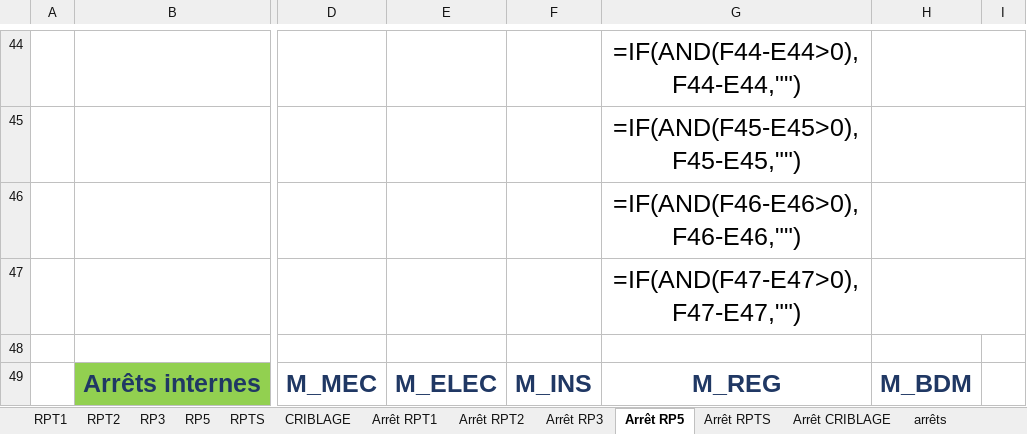
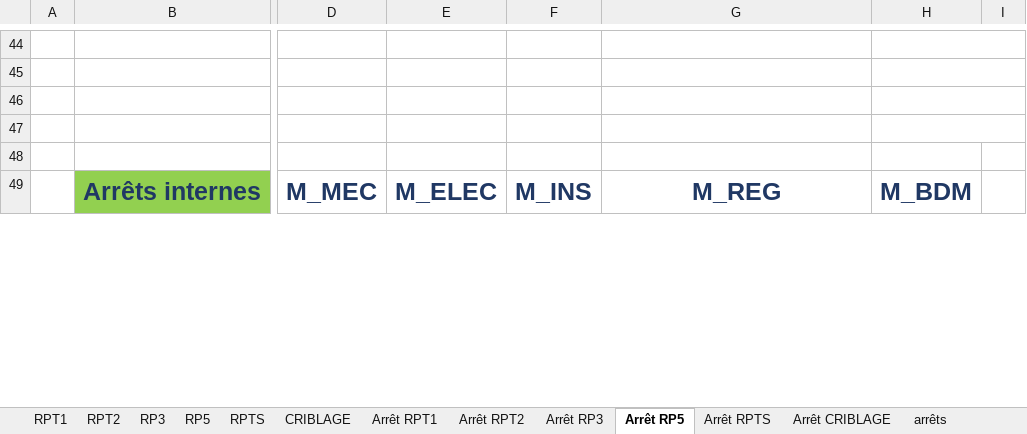
Before and after one commit to Mimouni-yasser/pfa-ocp, an Excel workbook: python opc/book.xlsm, sheet Arrêt RP5, drawn as a sheet; only a part is shown, gaps mark what is left out; values as stored, in another font and other column widths than the file's, no borders; formulas without a stored value are shown as written; charts and pictures not drawn; the diff covers the shown part only; the diff names each change by its address in the sheet, - before the commit and + after, or states it on an @@ line.

```diff
--- a/python opc/book.xlsm (sheet Arrêt RP5)
+++ b/python opc/book.xlsm (sheet Arrêt RP5)
-G44: =IF(AND(F44-E44>0),F44-E44,"")
+G44: (empty)
-G45: =IF(AND(F45-E45>0),F45-E45,"")
+G45: (empty)
-G46: =IF(AND(F46-E46>0),F46-E46,"")
+G46: (empty)
-G47: =IF(AND(F47-E47>0),F47-E47,"")
+G47: (empty)
```
Also changed, not shown: 5 added rows, 5 removed rows, 30 edited cells and cell formats elsewhere in this sheet, sheet RPT2, sheet RPT1, sheet RP5, sheet RP3, sheet RPTS, sheet CRIBLAGE, 6 more sheets, charts or pictures, 2 other files.
